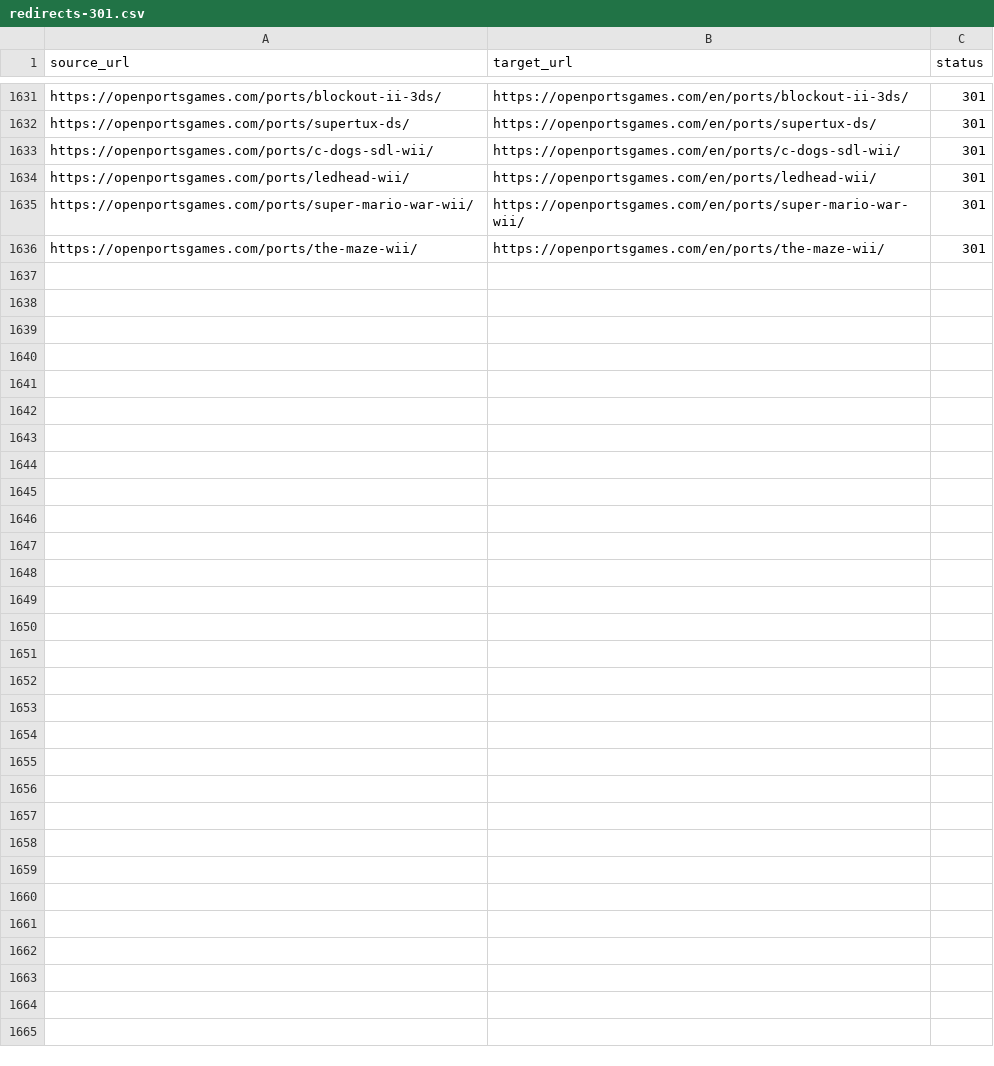
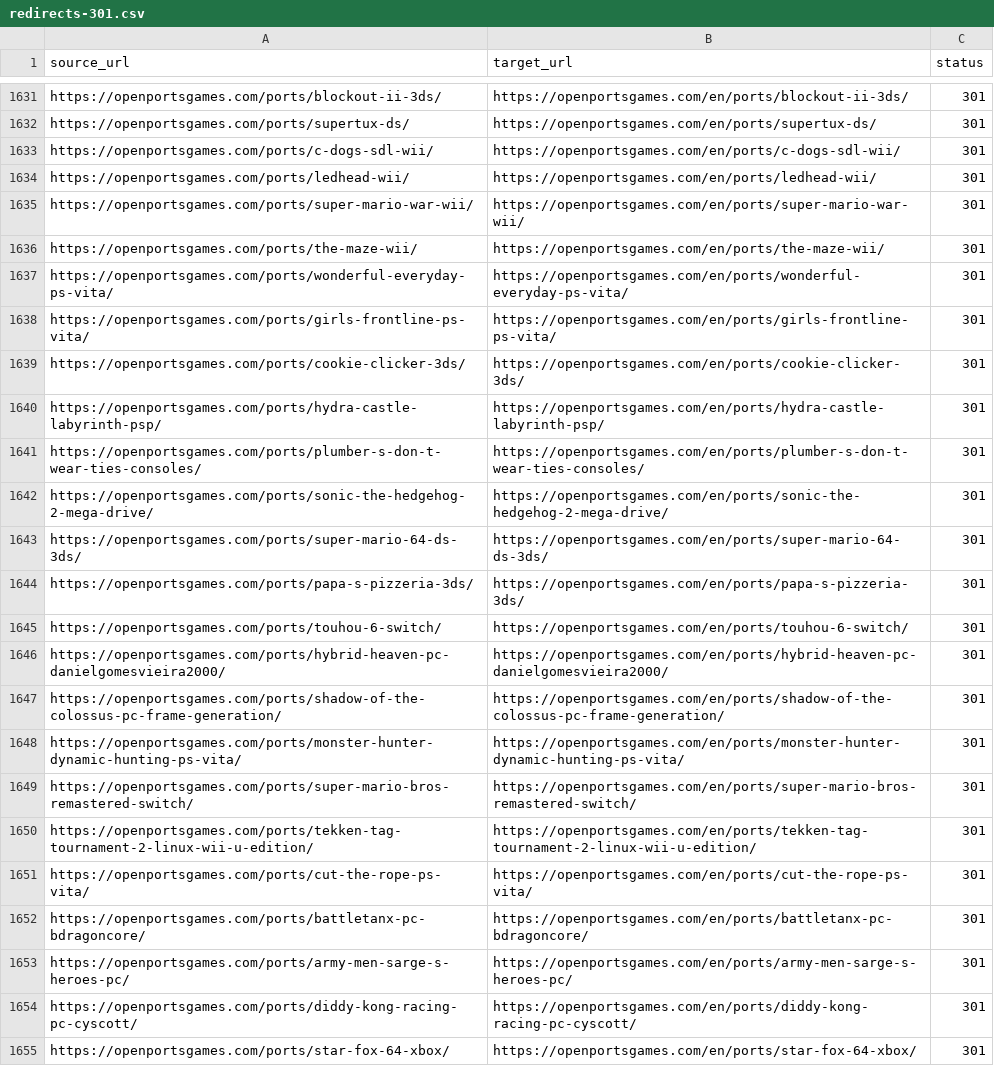
Before and after one commit to Kymie131/openportsgames, a CSV file: docs/redirects-301.csv, drawn as a sheet; only a part is shown, gaps mark what is left out; the diff covers the shown part only.

Commit message:
feat(content): 34 fichas mas del barrido por consola (PSP, Vita, 3DS, Wii, Dreamcast, Xbox, PS4, Genesis)

```diff
--- a/docs/redirects-301.csv
+++ b/docs/redirects-301.csv
@@ -1636 +1636,20 @@ https://openportsgames.com/ports/super-mario-war-wii/,https://openportsgames.com
 https://openportsgames.com/ports/the-maze-wii/,https://openportsgames.com/en/ports/the-maze-wii/,301
+https://openportsgames.com/ports/wonderful-everyday-ps-vita/,https://openportsgames.com/en/ports/wonderful-everyday-ps-vita/,301
+https://openportsgames.com/ports/girls-frontline-ps-vita/,https://openportsgames.com/en/ports/girls-frontline-ps-vita/,301
+https://openportsgames.com/ports/cookie-clicker-3ds/,https://openportsgames.com/en/ports/cookie-clicker-3ds/,301
+https://openportsgames.com/ports/hydra-castle-labyrinth-psp/,https://openportsgames.com/en/ports/hydra-castle-labyrinth-psp/,301
+https://openportsgames.com/ports/plumber-s-don-t-wear-ties-consoles/,https://openportsgames.com/en/ports/plumber-s-don-t-wear-ties-consoles/,301
+https://openportsgames.com/ports/sonic-the-hedgehog-2-mega-drive/,https://openportsgames.com/en/ports/sonic-the-hedgehog-2-mega-drive/,301
+https://openportsgames.com/ports/super-mario-64-ds-3ds/,https://openportsgames.com/en/ports/super-mario-64-ds-3ds/,301
+https://openportsgames.com/ports/papa-s-pizzeria-3ds/,https://openportsgames.com/en/ports/papa-s-pizzeria-3ds/,301
+https://openportsgames.com/ports/touhou-6-switch/,https://openportsgames.com/en/ports/touhou-6-switch/,301
+https://openportsgames.com/ports/hybrid-heaven-pc-danielgomesvieira2000/,https://openportsgames.com/en/ports/hybrid-heaven-pc-danielgomesvieira2000/,301
+https://openportsgames.com/ports/shadow-of-the-colossus-pc-frame-generation/,https://openportsgames.com/en/ports/shadow-of-the-colossus-pc-frame-generation/,301
+https://openportsgames.com/ports/monster-hunter-dynamic-hunting-ps-vita/,https://openportsgames.com/en/ports/monster-hunter-dynamic-hunting-ps-vita/,301
+https://openportsgames.com/ports/super-mario-bros-remastered-switch/,https://openportsgames.com/en/ports/super-mario-bros-remastered-switch/,301
+https://openportsgames.com/ports/tekken-tag-tournament-2-linux-wii-u-edition/,https://openportsgames.com/en/ports/tekken-tag-tournament-2-linux-wii-u-edition/,301
+https://openportsgames.com/ports/cut-the-rope-ps-vita/,https://openportsgames.com/en/ports/cut-the-rope-ps-vita/,301
+https://openportsgames.com/ports/battletanx-pc-bdragoncore/,https://openportsgames.com/en/ports/battletanx-pc-bdragoncore/,301
+https://openportsgames.com/ports/army-men-sarge-s-heroes-pc/,https://openportsgames.com/en/ports/army-men-sarge-s-heroes-pc/,301
+https://openportsgames.com/ports/diddy-kong-racing-pc-cyscott/,https://openportsgames.com/en/ports/diddy-kong-racing-pc-cyscott/,301
+https://openportsgames.com/ports/star-fox-64-xbox/,https://openportsgames.com/en/ports/star-fox-64-xbox/,301
```
Also changed, not shown: 15 added rows elsewhere in this file, 36 other files.
